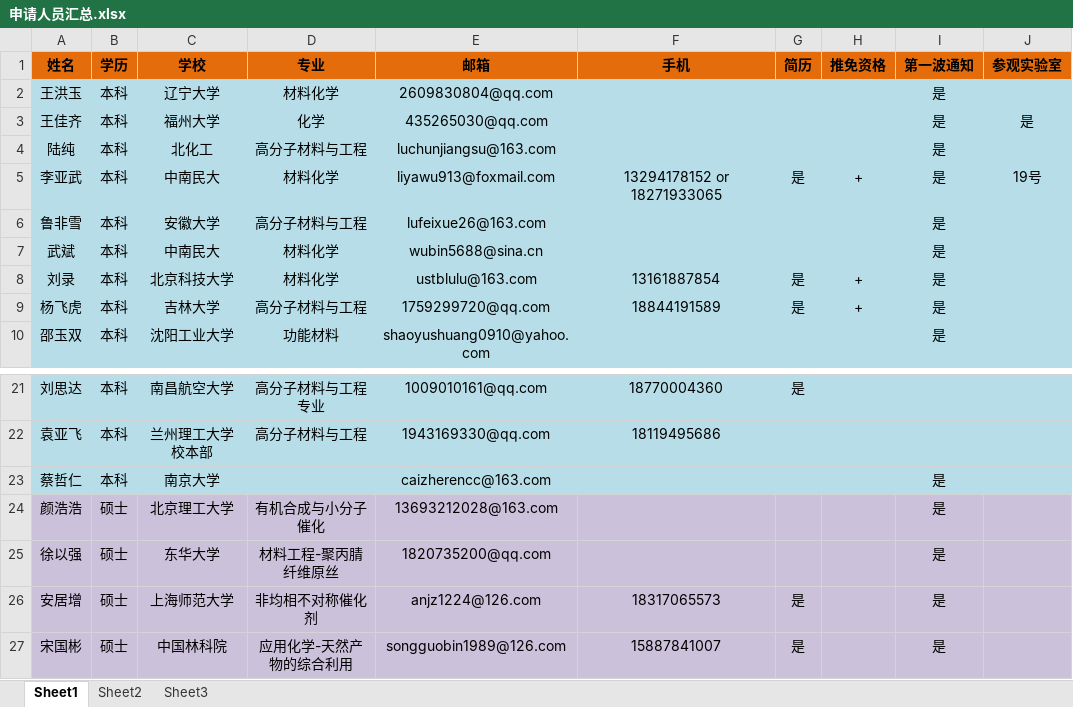
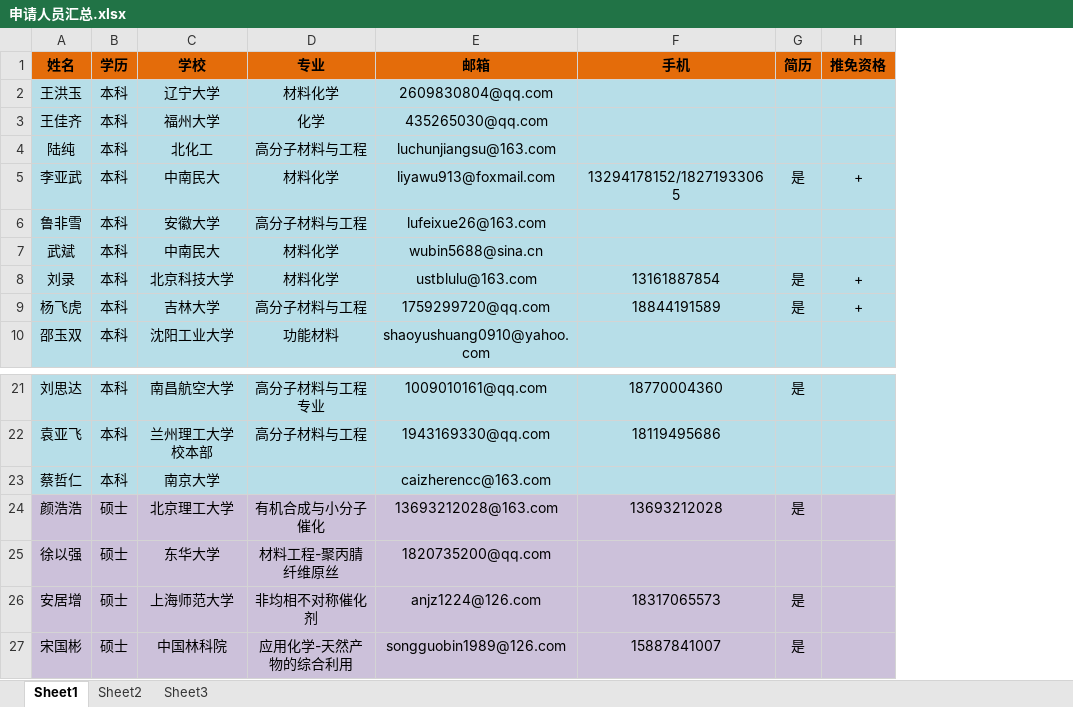
Before and after one commit to GJpku/cross, an Excel workbook: 504文档/招生/申请人员汇总.xlsx, sheet Sheet1, drawn as a sheet; only a part is shown, gaps mark what is left out; values as stored, in another font and other column widths than the file's, no borders; the diff names each change by its address in the sheet, - before the commit and + after, or states it on an @@ line.

Commit message:
增加人员名单 删除已发送通知列

```diff
--- a/504文档/招生/申请人员汇总.xlsx (sheet Sheet1)
+++ b/504文档/招生/申请人员汇总.xlsx (sheet Sheet1)
-column I (第一波通知), rows 2-10: all 是; rows 23-27: all 是
-column J (参观实验室), rows 3-5: 是 |  | 19号
-F5 (手机): 13294178152 or 18271933065
+F5 (手机): 13294178152/18271933065
-F24 (手机): (empty)
+F24 (手机): 13693212028
-G24 (简历): (empty)
+G24 (简历): 是
```
